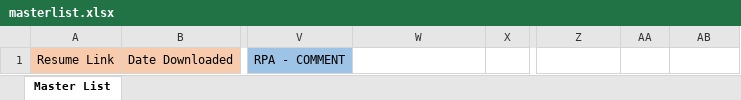
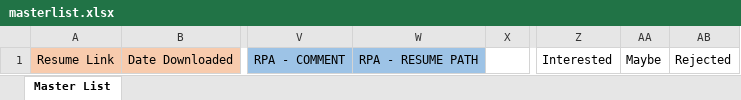
Before and after one commit to matthewmics/uipath-hr-participant-collection-automation, an Excel workbook: Data/Input/masterlist.xlsx, sheet Master List, drawn as a sheet; only a part is shown, gaps mark what is left out; values as stored, in another font and other column widths than the file's, no borders; the diff names each change by its address in the sheet, - before the commit and + after, or states it on an @@ line.

```diff
--- a/Data/Input/masterlist.xlsx (sheet Master List)
+++ b/Data/Input/masterlist.xlsx (sheet Master List)
-W1: (empty)
+W1: RPA - RESUME PATH
-W1 fill: none
+W1 fill: #9DC3E6
-Z1: (empty)
+Z1: Interested
-AA1: (empty)
+AA1: Maybe
-AB1: (empty)
+AB1: Rejected
```
Also changed, not shown: Data/Config.xlsx, 5 other files.
